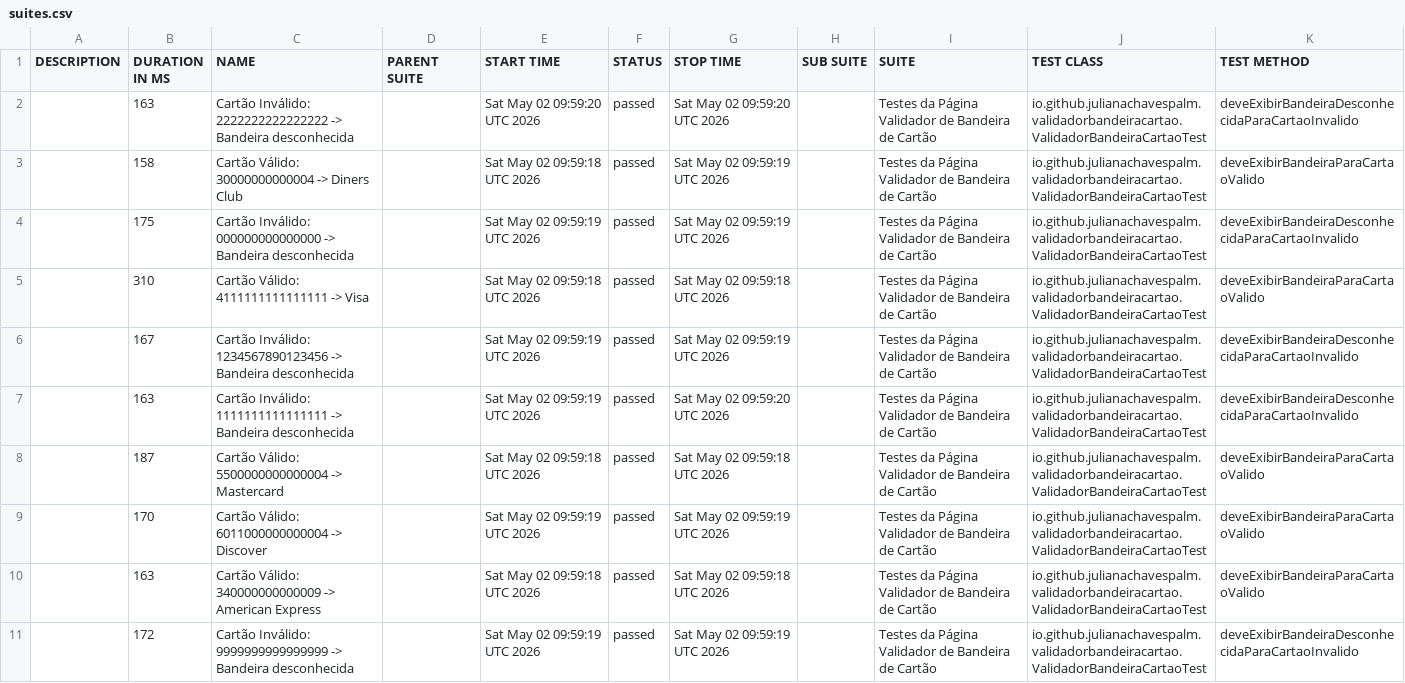
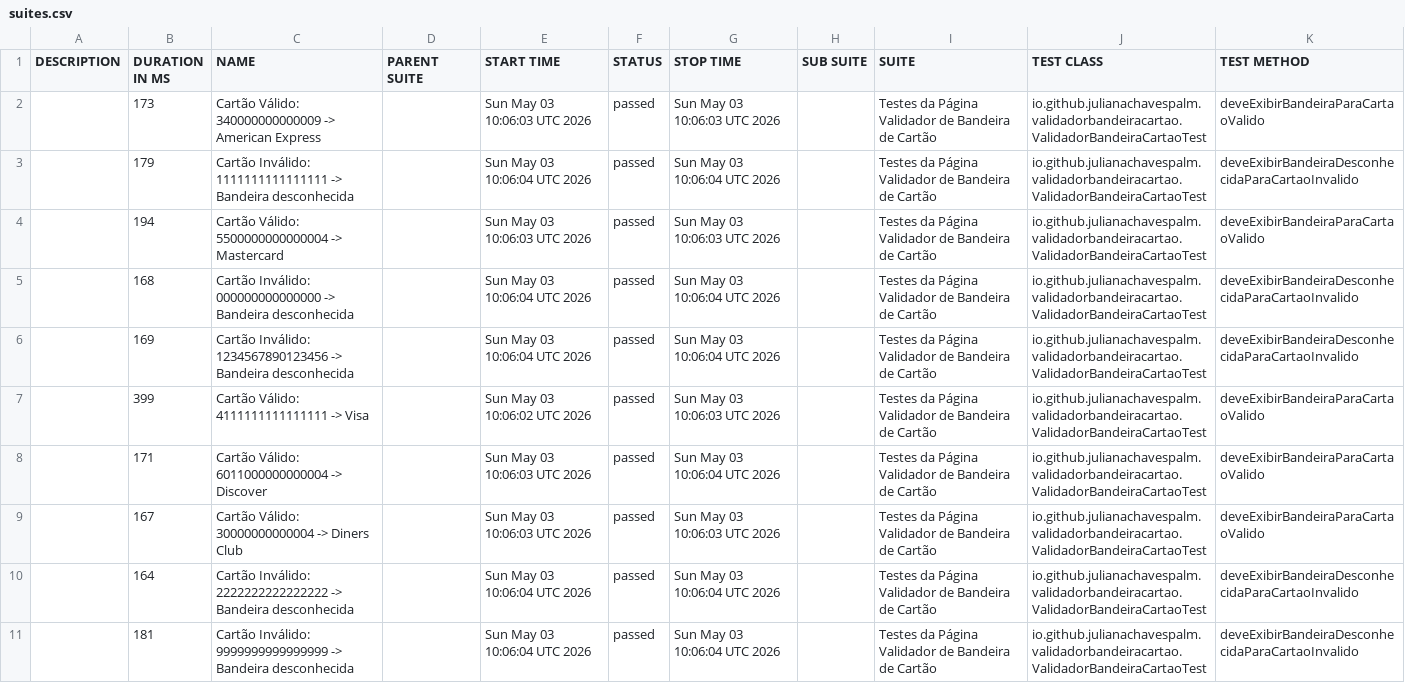
Before and after one commit to julianachavespalm/validadorbandeiracartao, a CSV file: data/suites.csv, drawn as a sheet; removed rows and columns are numbered as before the commit, all else as after; the diff names each change by its address in the sheet, - before the commit and + after, or states it on an @@ line.

```diff
--- a/data/suites.csv
+++ b/data/suites.csv
+row 2:  | 173 | Cartão Válido: 340000000000009 -> American Express |  | Sun May 03 10:06:03 UTC 2026 | passed | Sun May 03 10:06:03 UTC 2026 |  | Testes da Página Validador de Bandeira de Cartão | io.github.julianachavespalm.validadorbandeiracartao.ValidadorBandeiraCartaoTest | deveExibirBandeiraParaCartaoValido
-B3 (DURATION IN MS): 163
+B3 (DURATION IN MS): 179
-C3 (NAME): Cartão Inválido: 2222222222222222 -> Bandeira…
+C3 (NAME): Cartão Inválido: 1111111111111111 -> Bandeira…
-E3 (START TIME): Sat May 02 09:59:20 UTC 2026
+E3 (START TIME): Sun May 03 10:06:04 UTC 2026
-G3 (STOP TIME): Sat May 02 09:59:20 UTC 2026
+G3 (STOP TIME): Sun May 03 10:06:04 UTC 2026
-B4 (DURATION IN MS): 158
+B4 (DURATION IN MS): 194
-C4 (NAME): Cartão Válido: 30000000000004 -> Diners Club
+C4 (NAME): Cartão Válido: 5500000000000004 -> Mastercard
-E4 (START TIME): Sat May 02 09:59:18 UTC 2026
+E4 (START TIME): Sun May 03 10:06:03 UTC 2026
-G4 (STOP TIME): Sat May 02 09:59:19 UTC 2026
+G4 (STOP TIME): Sun May 03 10:06:03 UTC 2026
-B5 (DURATION IN MS): 175
+B5 (DURATION IN MS): 168
-E5 (START TIME): Sat May 02 09:59:19 UTC 2026
+E5 (START TIME): Sun May 03 10:06:04 UTC 2026
-G5 (STOP TIME): Sat May 02 09:59:19 UTC 2026
+G5 (STOP TIME): Sun May 03 10:06:04 UTC 2026
-row 5:  | 310 | Cartão Válido: 4111111111111111 -> Visa |  | Sat May 02 09:59:18 UTC 2026 | passed | Sat May 02 09:59:18 UTC 2026 |  | Testes da Página Validador de Bandeira de Cartão | io.github.julianachavespalm.validadorbandeiracartao.ValidadorBandeiraCartaoTest | deveExibirBandeiraParaCartaoValido
-B6 (DURATION IN MS): 167
+B6 (DURATION IN MS): 169
-E6 (START TIME): Sat May 02 09:59:19 UTC 2026
+E6 (START TIME): Sun May 03 10:06:04 UTC 2026
-G6 (STOP TIME): Sat May 02 09:59:19 UTC 2026
+G6 (STOP TIME): Sun May 03 10:06:04 UTC 2026
-row 7:  | 163 | Cartão Inválido: 1111111111111111 -> Bandeira desconhecida |  | Sat May 02 09:59:19 UTC 2026 | passed | Sat May 02 09:59:20 UTC 2026 |  | Testes da Página Validador de Bandeira de Cartão | io.github.julianachavespalm.validadorbandeiracartao.ValidadorBandeiraCartaoTest | deveExibirBandeiraDesconhecidaParaCartaoInvalido
-B7 (DURATION IN MS): 187
+B7 (DURATION IN MS): 399
-C7 (NAME): Cartão Válido: 5500000000000004 -> Mastercard
+C7 (NAME): Cartão Válido: 4111111111111111 -> Visa
-E7 (START TIME): Sat May 02 09:59:18 UTC 2026
+E7 (START TIME): Sun May 03 10:06:02 UTC 2026
-G7 (STOP TIME): Sat May 02 09:59:18 UTC 2026
+G7 (STOP TIME): Sun May 03 10:06:03 UTC 2026
-B8 (DURATION IN MS): 170
+B8 (DURATION IN MS): 171
-E8 (START TIME): Sat May 02 09:59:19 UTC 2026
+E8 (START TIME): Sun May 03 10:06:03 UTC 2026
-G8 (STOP TIME): Sat May 02 09:59:19 UTC 2026
+G8 (STOP TIME): Sun May 03 10:06:04 UTC 2026
-B9 (DURATION IN MS): 163
+B9 (DURATION IN MS): 167
-C9 (NAME): Cartão Válido: 340000000000009 -> American Express
+C9 (NAME): Cartão Válido: 30000000000004 -> Diners Club
-E9 (START TIME): Sat May 02 09:59:18 UTC 2026
+E9 (START TIME): Sun May 03 10:06:03 UTC 2026
-G9 (STOP TIME): Sat May 02 09:59:18 UTC 2026
+G9 (STOP TIME): Sun May 03 10:06:03 UTC 2026
+row 10:  | 164 | Cartão Inválido: 2222222222222222 -> Bandeira desconhecida |  | Sun May 03 10:06:04 UTC 2026 | passed | Sun May 03 10:06:04 UTC 2026 |  | Testes da Página Validador de Bandeira de Cartão | io.github.julianachavespalm.validadorbandeiracartao.ValidadorBandeiraCartaoTest | deveExibirBandeiraDesconhecidaParaCartaoInvalido
-B11 (DURATION IN MS): 172
+B11 (DURATION IN MS): 181
-E11 (START TIME): Sat May 02 09:59:19 UTC 2026
+E11 (START TIME): Sun May 03 10:06:04 UTC 2026
-G11 (STOP TIME): Sat May 02 09:59:19 UTC 2026
+G11 (STOP TIME): Sun May 03 10:06:04 UTC 2026
```
Also changed, not shown: 41 other files.
